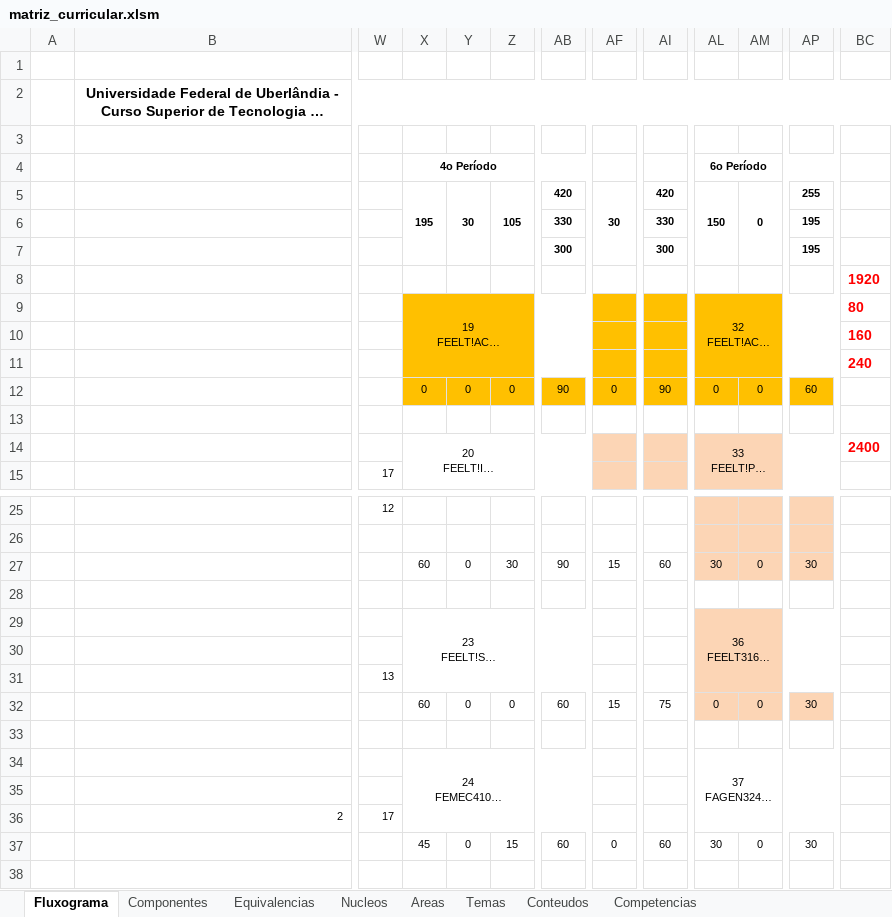
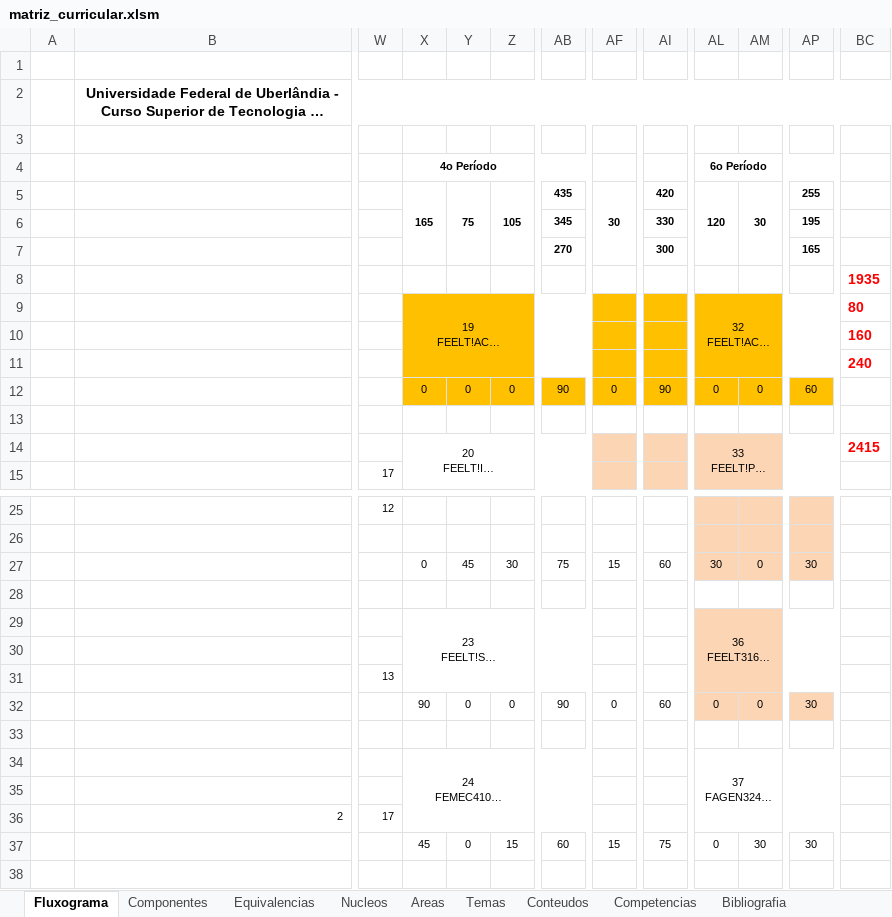
Before and after one commit to LASEC-UFU/ppc_generator, an Excel workbook: dados/tecnologo_automacao_2027_1/matriz_curricular.xlsm, sheet Fluxograma, drawn as a sheet; only a part is shown, gaps mark what is left out; long unchanged cells end in …; values as stored, in another font and other column widths than the file's, no borders; charts and pictures not drawn; the diff names each change by its address in the sheet, - before the commit and + after, or states it on an @@ line.

```diff
--- a/dados/tecnologo_automacao_2027_1/matriz_curricular.xlsm (sheet Fluxograma)
+++ b/dados/tecnologo_automacao_2027_1/matriz_curricular.xlsm (sheet Fluxograma)
+sheet tab: Bibliografia
-X5 (4o Período): 195
+X5 (4o Período): 165
-Y5: 30
+Y5: 75
-AB5: 420
+AB5: 435
-AL5 (6o Período): 150
+AL5 (6o Período): 120
-AM5: 0
+AM5: 30
-AB6: 330
+AB6: 345
-AB7: 300
+AB7: 270
-AP7: 195
+AP7: 165
-BC8: 1920
+BC8: 1935
-BC14: 2400
+BC14: 2415
-X27 (4o Período): 60
+X27 (4o Período): 0
-Y27: 0
+Y27: 45
-AB27: 90
+AB27: 75
-X32 (4o Período): 60
+X32 (4o Período): 90
-AB32: 60
+AB32: 90
-AF32: 15
+AF32: 0
-AI32: 75
+AI32: 60
-AF37: 0
+AF37: 15
-AI37: 60
+AI37: 75
-AL37 (6o Período): 30
+AL37 (6o Período): 0
-AM37: 0
+AM37: 30
```
Also changed, not shown: sheet Componentes, sheet Equivalencias, sheet Conteudos, charts or pictures, 30 other files.
